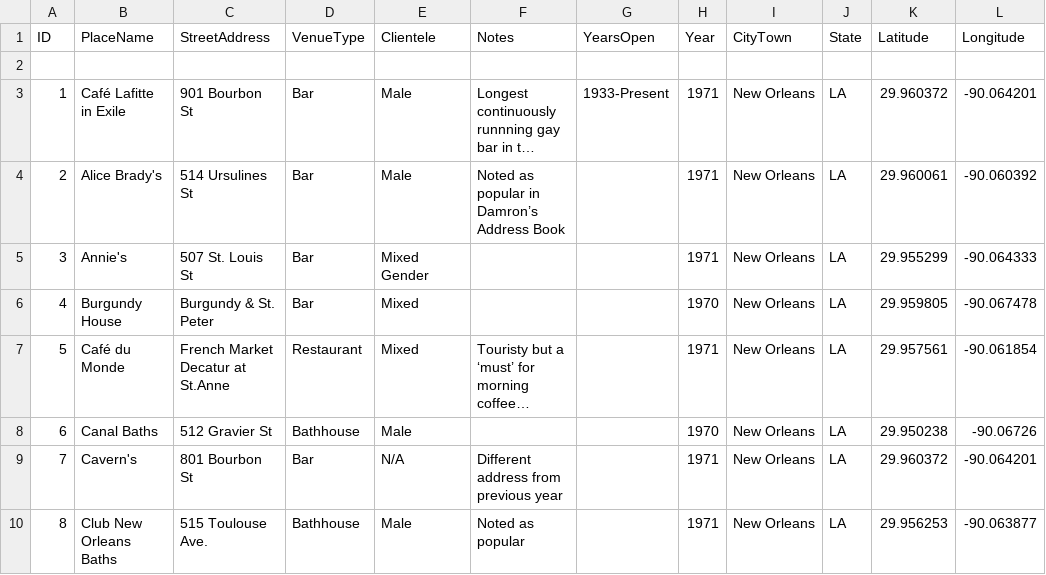
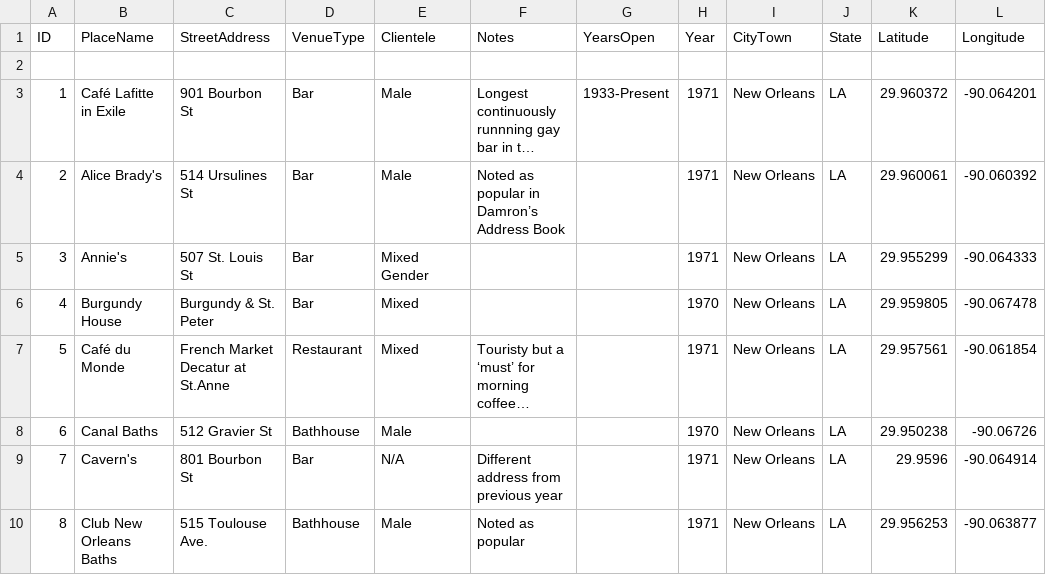
Before and after one commit to lk-345/Queer-Worldmaking, a CSV file: GeocodedDataset/Dataset_1971.csv, drawn as a sheet; long unchanged cells end in ….

Commit message:
Update Dataset_1971.csv

```diff
--- a/GeocodedDataset/Dataset_1971.csv
+++ b/GeocodedDataset/Dataset_1971.csv
@@ -8,3 +8,3 @@
 6,Canal Baths,512 Gravier St,Bathhouse,Male,,,1970,New Orleans,LA,29.950238,-90.06726
-7,Cavern's,801 Bourbon St,Bar,N/A,Different address from previous year,,1971,New Orleans,LA,29.960372,-90.064201
+7,Cavern's,801 Bourbon St,Bar,N/A,Different address from previous year,,1971,New Orleans,LA,29.9596,-90.064914
 8,Club New Orleans Baths,515 Toulouse Ave.,Bathhouse,Male,Noted as popular,,1971,New Orleans,LA,29.956253,-90.063877
```
